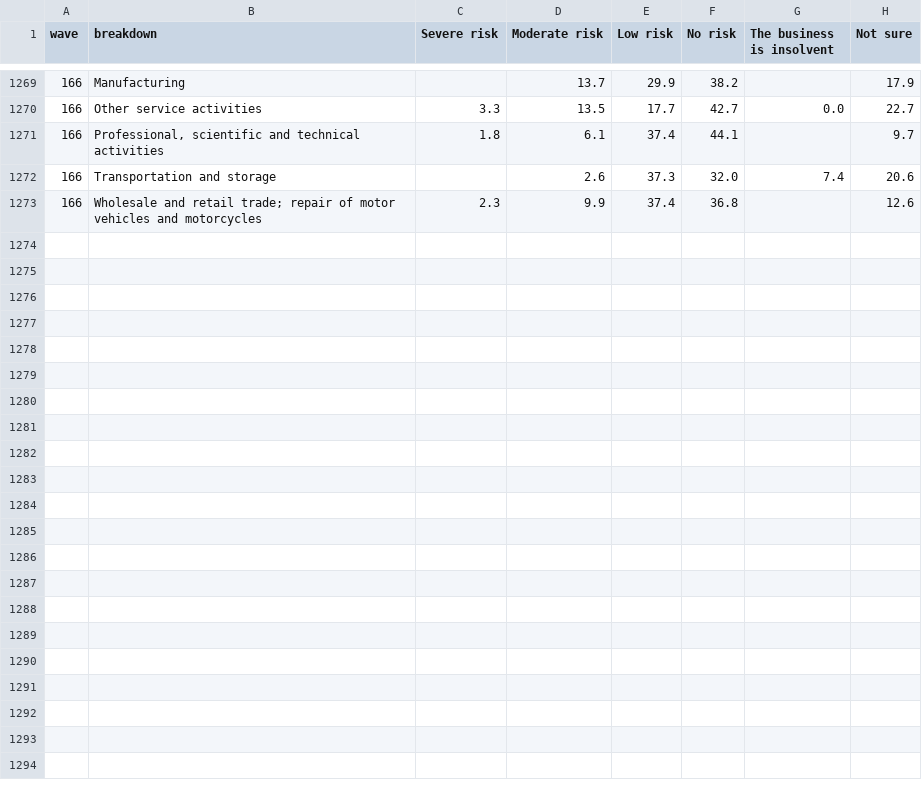
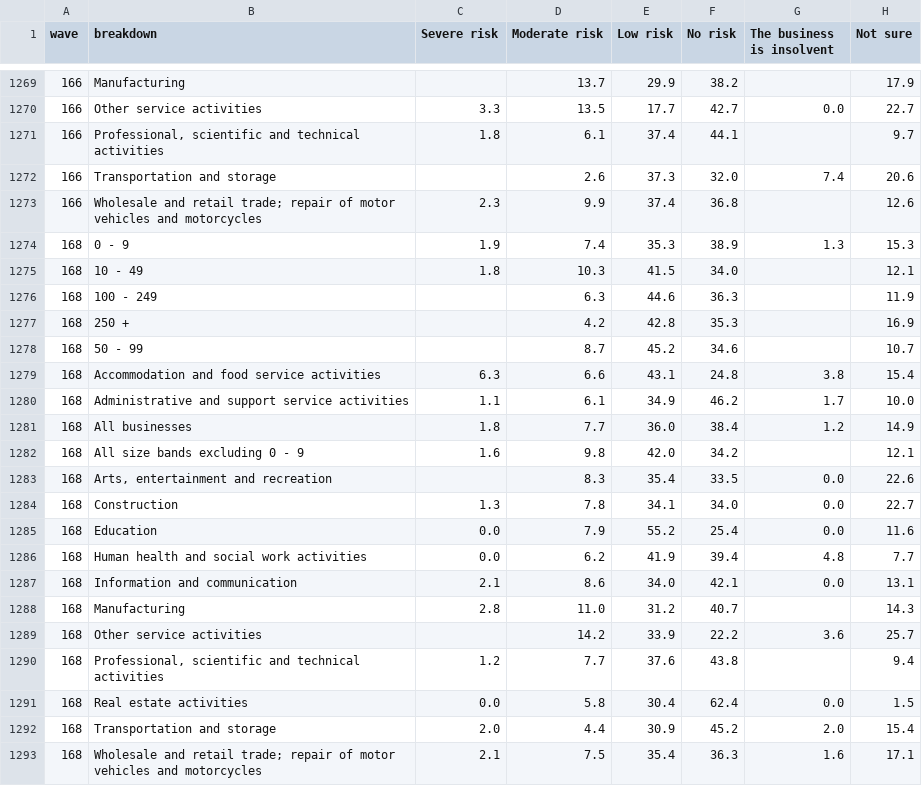
Before and after one commit to Emily-coding/Sturfrymacro, a CSV file: data/bics/harvest/risk-insolvency-cou-88dd30.csv, drawn as a sheet; only a part is shown, gaps mark what is left out.

```diff
--- a/data/bics/harvest/risk-insolvency-cou-88dd30.csv
+++ b/data/bics/harvest/risk-insolvency-cou-88dd30.csv
@@ -1273 +1273,21 @@ wave,breakdown,Severe risk,Moderate risk,Low risk,No risk,The business is insolv
 166,Wholesale and retail trade; repair of motor vehicles and motorcycles,2.3,9.9,37.4,36.8,,12.6
+168,0 - 9,1.9,7.4,35.3,38.9,1.3,15.3
+168,10 - 49,1.8,10.3,41.5,34.0,,12.1
+168,100 - 249,,6.3,44.6,36.3,,11.9
+168,250 +,,4.2,42.8,35.3,,16.9
+168,50 - 99,,8.7,45.2,34.6,,10.7
+168,Accommodation and food service activities,6.3,6.6,43.1,24.8,3.8,15.4
+168,Administrative and support service activities,1.1,6.1,34.9,46.2,1.7,10.0
+168,All businesses,1.8,7.7,36.0,38.4,1.2,14.9
+168,All size bands excluding 0 - 9,1.6,9.8,42.0,34.2,,12.1
+168,"Arts, entertainment and recreation",,8.3,35.4,33.5,0.0,22.6
+168,Construction,1.3,7.8,34.1,34.0,0.0,22.7
+168,Education,0.0,7.9,55.2,25.4,0.0,11.6
+168,Human health and social work activities,0.0,6.2,41.9,39.4,4.8,7.7
+168,Information and communication,2.1,8.6,34.0,42.1,0.0,13.1
+168,Manufacturing,2.8,11.0,31.2,40.7,,14.3
+168,Other service activities,,14.2,33.9,22.2,3.6,25.7
+168,"Professional, scientific and technical activities",1.2,7.7,37.6,43.8,,9.4
+168,Real estate activities,0.0,5.8,30.4,62.4,0.0,1.5
+168,Transportation and storage,2.0,4.4,30.9,45.2,2.0,15.4
+168,Wholesale and retail trade; repair of motor vehicles and motorcycles,2.1,7.5,35.4,36.3,1.6,17.1
```
Also changed, not shown: data/bics/harvest/challenges-are-currently-impacting-turnover-cou-b19323.csv, data/bics/harvest/much-confidence-that-it-will-meet-cou-d8e257.csv, 37 other files.
